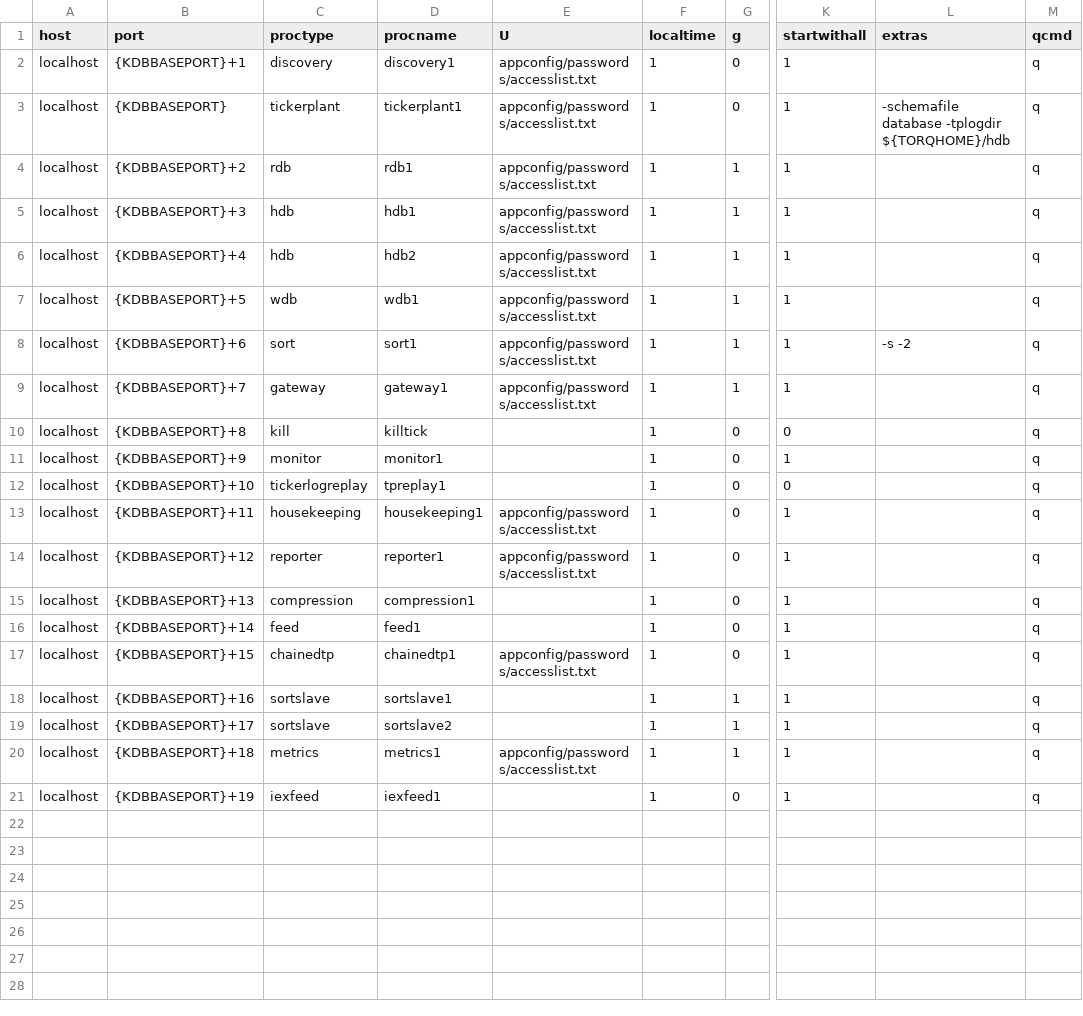
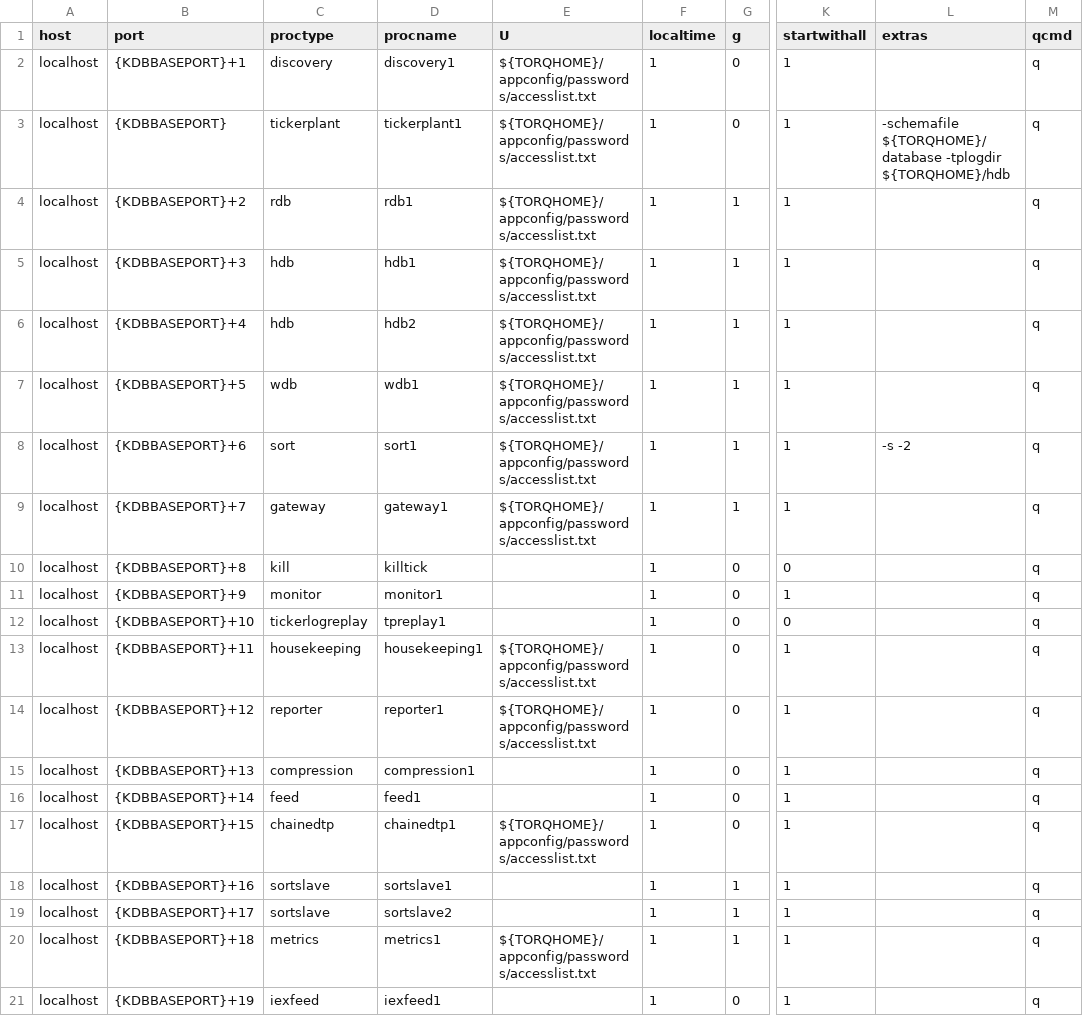
Before and after one commit to DataIntellectTech/TorQ-Finance-Starter-Pack, a CSV file: appconfig/process.csv, drawn as a sheet; only a part is shown, gaps mark what is left out; the diff names each change by its address in the sheet, - before the commit and + after, or states it on an @@ line.

Commit message:
[WIP] Integrating Monit for monitoring TorQ (#29)
* Added ${BASEDIR} in process.csv to so that torq can be executed from root.
Removed TORQHOME env variable from setenv
Replaced ${PWD} with ${TORQHOME}

* Added small script to determine the path to direcotry based on current directory
Modified TORQHOME env variable to have a dynamically generated path

* Removed BASEDIR varaible
Replaced BASEDIR with TORQHOME in process.csv

```diff
--- a/appconfig/process.csv
+++ b/appconfig/process.csv
-E2:E9 (U): appconfig/passwords/accesslist.txt
+E2:E9 (U): ${TORQHOME}/appconfig/passwords/accesslist.txt
-L3 (extras): -schemafile database -tplogdir ${TORQHOME}/hdb
+L3 (extras): -schemafile ${TORQHOME}/database -tplogdir ${TORQHOME}/hdb
-E13:E14 (U): appconfig/passwords/accesslist.txt
+E13:E14 (U): ${TORQHOME}/appconfig/passwords/accesslist.txt
-E17 (U): appconfig/passwords/accesslist.txt
+E17 (U): ${TORQHOME}/appconfig/passwords/accesslist.txt
-E20 (U): appconfig/passwords/accesslist.txt
+E20 (U): ${TORQHOME}/appconfig/passwords/accesslist.txt
```
Also changed, not shown: 1 other file.
